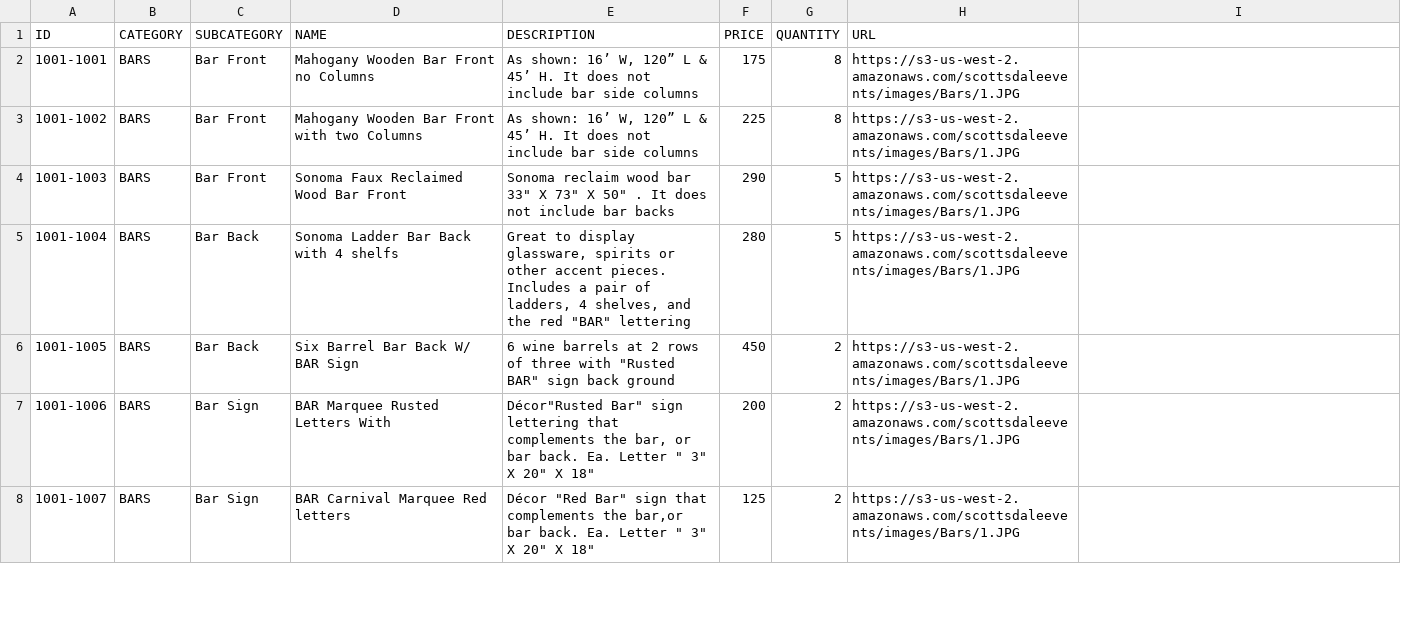
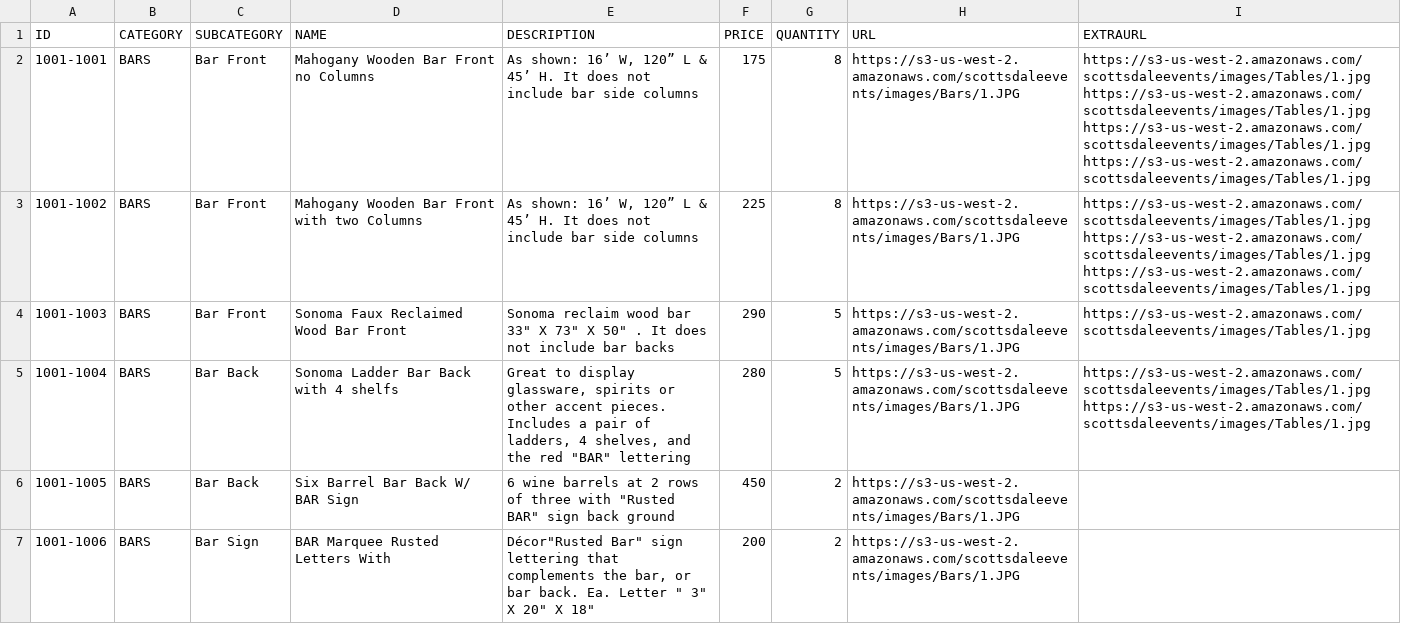
Before and after one commit to tiasirrine/scottsdaleEvents, a CSV file: db/csv-files/inventoryFriday.csv, drawn as a sheet; only a part is shown; the shorter side is filled out with more unchanged rows.

```diff
--- a/db/csv-files/inventoryFriday.csv
+++ b/db/csv-files/inventoryFriday.csv
@@ -1,6 +1,6 @@
-ID,CATEGORY,SUBCATEGORY,NAME,DESCRIPTION,PRICE,QUANTITY,URL
-1001-1001,BARS,Bar Front,Mahogany Wooden Bar Front no Columns,"As shown: 16’ W, 120” L & 45’ H. It does not include bar side columns",175,8,https://s3-us-west-2.amazonaws.com/scottsdaleevents/images/Bars/1.JPG
-1001-1002,BARS,Bar Front,Mahogany Wooden Bar Front with two Columns,"As shown: 16’ W, 120” L & 45’ H. It does not include bar side columns",225,8,https://s3-us-west-2.amazonaws.com/scottsdaleevents/images/Bars/1.JPG
-1001-1003,BARS,Bar Front,Sonoma Faux Reclaimed Wood Bar Front,"Sonoma reclaim wood bar 33"" X 73"" X 50"" . It does not include bar backs",290,5,https://s3-us-west-2.amazonaws.com/scottsdaleevents/images/Bars/1.JPG
-1001-1004,BARS,Bar Back,Sonoma Ladder Bar Back with 4 shelfs,"Great to display glassware, spirits or other accent pieces. Includes a pair of ladders, 4 shelves, and the red ""BAR"" lettering ",280,5,https://s3-us-west-2.amazonaws.com/scottsdaleevents/images/Bars/1.JPG
+ID,CATEGORY,SUBCATEGORY,NAME,DESCRIPTION,PRICE,QUANTITY,URL, EXTRAURL
+1001-1001,BARS,Bar Front,Mahogany Wooden Bar Front no Columns,"As shown: 16’ W, 120” L & 45’ H. It does not include bar side columns",175,8,https://s3-us-west-2.amazonaws.com/scottsdaleevents/images/Bars/1.JPG,https://s3-us-west-2.amazonaws.com/scottsdaleevents/images/Tables/1.jpg https://s3-us-west-2.amazonaws.com/scottsdaleevents/images/Tables/1.jpg https://s3-us-west-2.amazonaws.com/scottsdaleevents/images/Tables/1.jpg https://s3-us-west-2.amazonaws.com/scottsdaleevents/images/Tables/1.jpg
+1001-1002,BARS,Bar Front,Mahogany Wooden Bar Front with two Columns,"As shown: 16’ W, 120” L & 45’ H. It does not include bar side columns",225,8,https://s3-us-west-2.amazonaws.com/scottsdaleevents/images/Bars/1.JPG,https://s3-us-west-2.amazonaws.com/scottsdaleevents/images/Tables/1.jpg https://s3-us-west-2.amazonaws.com/scottsdaleevents/images/Tables/1.jpg https://s3-us-west-2.amazonaws.com/scottsdaleevents/images/Tables/1.jpg
+1001-1003,BARS,Bar Front,Sonoma Faux Reclaimed Wood Bar Front,"Sonoma reclaim wood bar 33"" X 73"" X 50"" . It does not include bar backs",290,5,https://s3-us-west-2.amazonaws.com/scottsdaleevents/images/Bars/1.JPG,https://s3-us-west-2.amazonaws.com/scottsdaleevents/images/Tables/1.jpg
+1001-1004,BARS,Bar Back,Sonoma Ladder Bar Back with 4 shelfs,"Great to display glassware, spirits or other accent pieces. Includes a pair of ladders, 4 shelves, and the red ""BAR"" lettering ",280,5,https://s3-us-west-2.amazonaws.com/scottsdaleevents/images/Bars/1.JPG,https://s3-us-west-2.amazonaws.com/scottsdaleevents/images/Tables/1.jpg https://s3-us-west-2.amazonaws.com/scottsdaleevents/images/Tables/1.jpg
 1001-1005,BARS,Bar Back,Six Barrel Bar Back W/ BAR Sign,"6 wine barrels at 2 rows of three with ""Rusted  BAR"" sign back ground",450,2,https://s3-us-west-2.amazonaws.com/scottsdaleevents/images/Bars/1.JPG
```
Also changed, not shown: db/csv-files/inventory.csv, 9 other files.
